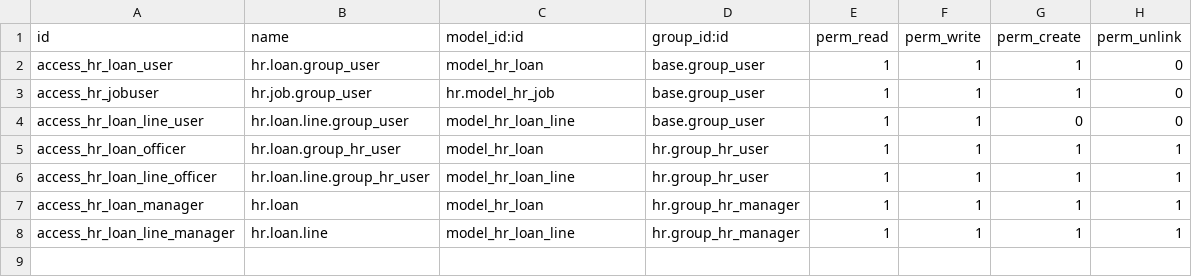
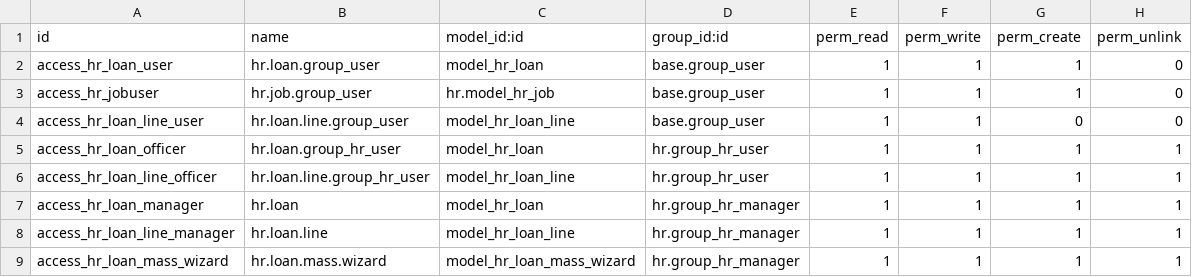
Before and after one commit to jslogyca/Logyca, a CSV file: l10n_co_lg_loan/security/ir.model.access.csv, drawn as a sheet.

```diff
--- a/l10n_co_lg_loan/security/ir.model.access.csv
+++ b/l10n_co_lg_loan/security/ir.model.access.csv
@@ -8 +8,2 @@ access_hr_loan_manager,hr.loan,model_hr_loan,hr.group_hr_manager,1,1,1,1
 access_hr_loan_line_manager,hr.loan.line,model_hr_loan_line,hr.group_hr_manager,1,1,1,1
+access_hr_loan_mass_wizard,hr.loan.mass.wizard,model_hr_loan_mass_wizard,hr.group_hr_manager,1,1,1,1
```
Also changed, not shown: 28 other files.
